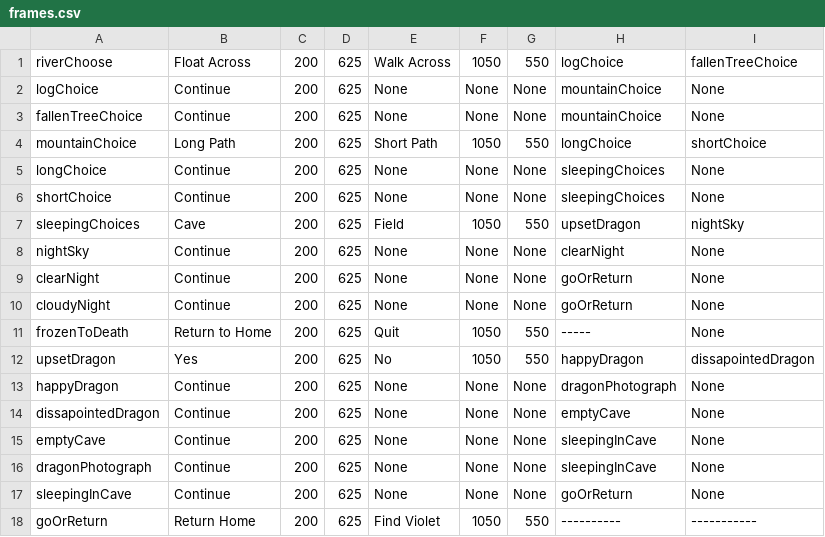
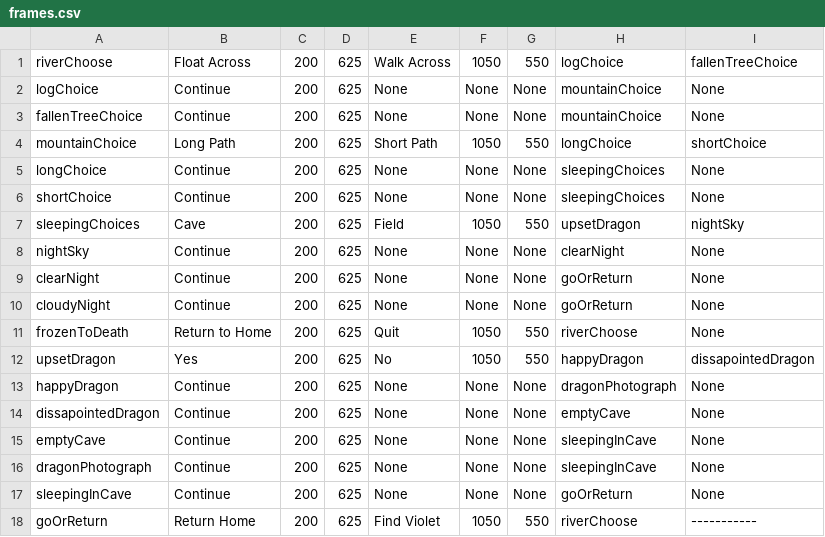
Before and after one commit to adriannaRodencal/Journey, a CSV file: frames.csv, drawn as a sheet.

Commit message:
Frame class getters created

```diff
--- a/frames.csv
+++ b/frames.csv
@@ -10,3 +10,3 @@ clearNight, Continue, 200, 625, None, None, None, goOrReturn, None
 cloudyNight, Continue, 200, 625, None, None, None, goOrReturn, None
-frozenToDeath, Return to Home, 200, 625, Quit, 1050, 550, -----, None
+frozenToDeath, Return to Home, 200, 625, Quit, 1050, 550, riverChoose, None
 upsetDragon, Yes, 200, 625, No, 1050, 550, happyDragon, dissapointedDragon
@@ -17,2 +17,2 @@ dragonPhotograph, Continue, 200, 625, None, None, None, sleepingInCave, None
 sleepingInCave, Continue, 200, 625, None, None, None, goOrReturn, None
-goOrReturn, Return Home, 200, 625, Find Violet, 1050, 550, ----------, -----------
+goOrReturn, Return Home, 200, 625, Find Violet, 1050, 550, riverChoose, -----------
```
Also changed, not shown: 2 other files.
